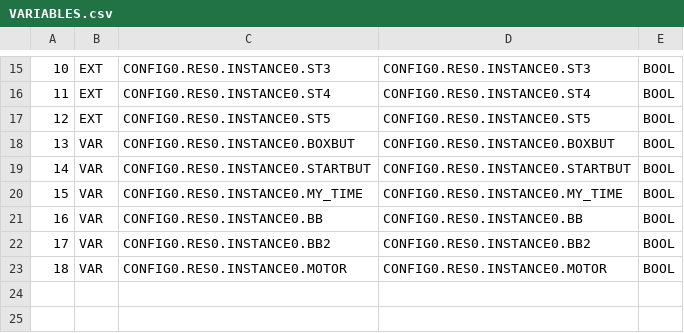
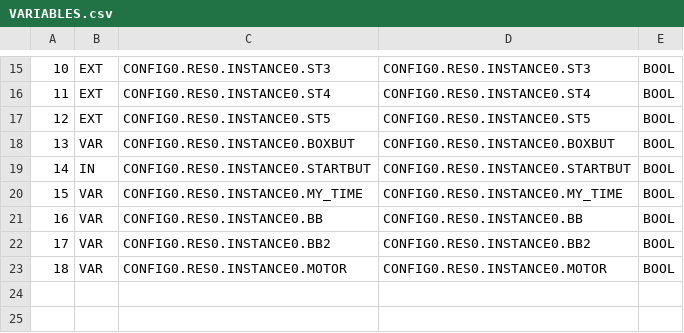
Before and after one commit to jjv432/SeniorDesign, a CSV file: OpenPLCFolders/Lab3/build/VARIABLES.csv, drawn as a sheet; only a part is shown, gaps mark what is left out.

```diff
--- a/OpenPLCFolders/Lab3/build/VARIABLES.csv
+++ b/OpenPLCFolders/Lab3/build/VARIABLES.csv
@@ -18,3 +18,3 @@
 13;VAR;CONFIG0.RES0.INSTANCE0.BOXBUT;CONFIG0.RES0.INSTANCE0.BOXBUT;BOOL;
-14;VAR;CONFIG0.RES0.INSTANCE0.STARTBUT;CONFIG0.RES0.INSTANCE0.STARTBUT;BOOL;
+14;IN;CONFIG0.RES0.INSTANCE0.STARTBUT;CONFIG0.RES0.INSTANCE0.STARTBUT;BOOL;
 15;VAR;CONFIG0.RES0.INSTANCE0.MY_TIME;CONFIG0.RES0.INSTANCE0.MY_TIME;BOOL;
```
Also changed, not shown: 14 other files.
